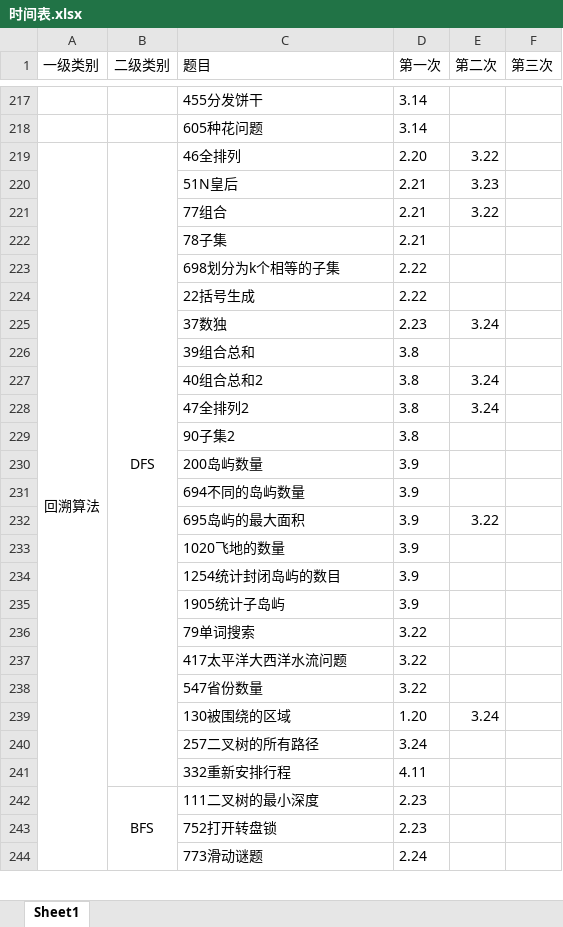
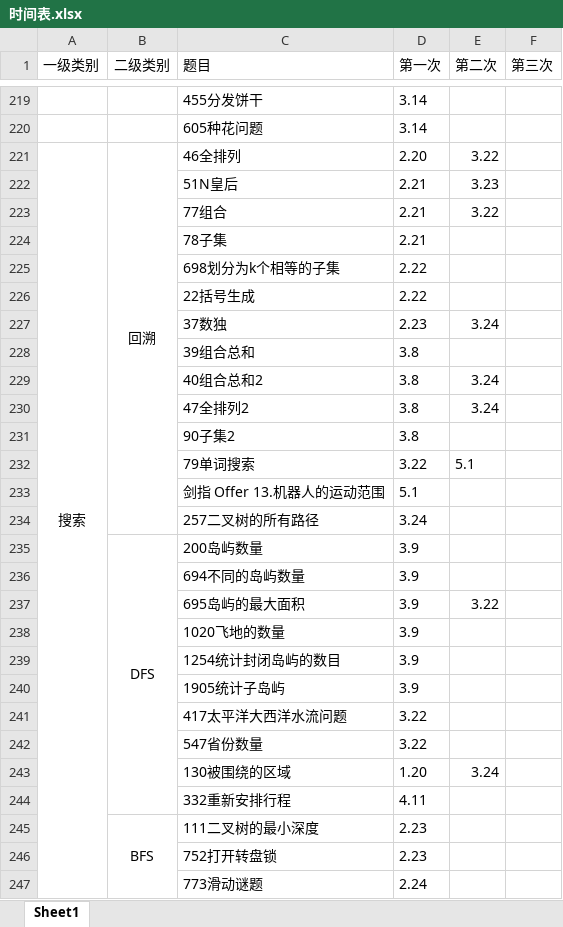
Before and after one commit to lisan97/leetcode, an Excel workbook: 时间表.xlsx, sheet Sheet1, drawn as a sheet; only a part is shown, gaps mark what is left out; values as stored, in another font and other column widths than the file's, no borders; removed rows and columns are numbered as before the commit, all else as after; the diff covers the shown part only; the diff names each change by its address in the sheet, - before the commit and + after, or states it on an @@ line.

```diff
--- a/时间表.xlsx (sheet Sheet1)
+++ b/时间表.xlsx (sheet Sheet1)
-A221 (一级类别): 回溯算法
+A221 (一级类别): 搜索
-B221 (二级类别): DFS
+B221 (二级类别): 回溯
-B219:B241 merged
+B221:B234 merged
+row 232:  |  | 79单词搜索 | 3.22 | 5.1
+row 233:  |  | 剑指 Offer 13.机器人的运动范围 | 5.1
@@ row 240 moved to row 234: 257二叉树的所有路径 @@
-B235 (二级类别): (empty)
+B235 (二级类别): DFS
+B235:B244 merged
-row 236:  |  | 79单词搜索 | 3.22
```
Also changed, not shown: 2 added rows and 3 edited cells elsewhere in this sheet, 4 other files.
